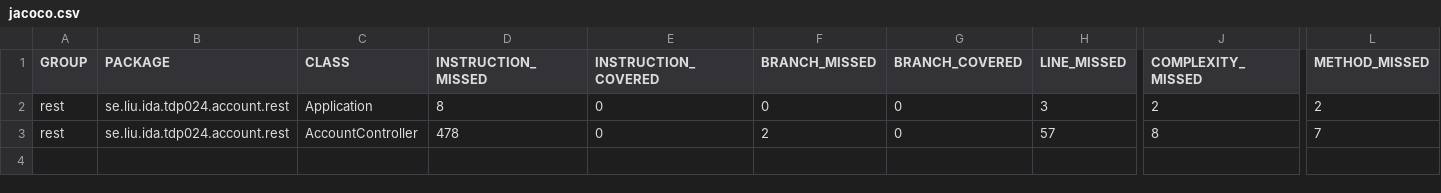
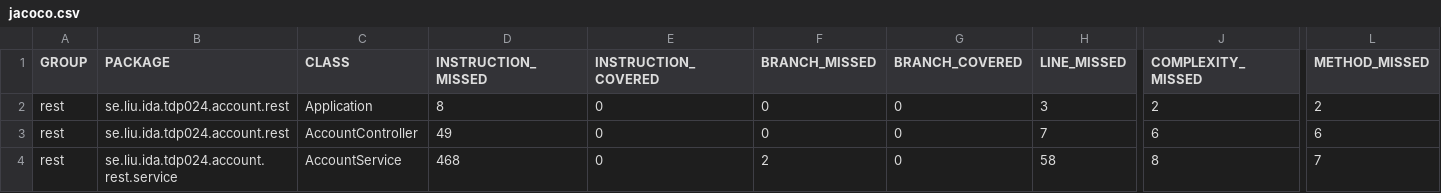
Before and after one commit to thisiseesmaeel/TDP024, a CSV file: lab3/bank-system/account-rest/target/site/jacoco/jacoco.csv, drawn as a sheet; only a part is shown, gaps mark what is left out; rows hold the shown columns only; the diff names each change by its address in the sheet, - before the commit and + after, or states it on an @@ line.

Commit message:
Added a service for account controller in rest layer

```diff
--- a/lab3/bank-system/account-rest/target/site/jacoco/jacoco.csv
+++ b/lab3/bank-system/account-rest/target/site/jacoco/jacoco.csv
-D3 (INSTRUCTION_MISSED): 478
+D3 (INSTRUCTION_MISSED): 49
-F3 (BRANCH_MISSED): 2
+F3 (BRANCH_MISSED): 0
-H3 (LINE_MISSED): 57
+H3 (LINE_MISSED): 7
-J3 (COMPLEXITY_MISSED): 8
+J3 (COMPLEXITY_MISSED): 6
-L3 (METHOD_MISSED): 7
+L3 (METHOD_MISSED): 6
+row 4: rest | se.liu.ida.tdp024.account.rest.service | AccountService | 468 | 0 | 2 | 0 | 58 | 8 | 7
```
Also changed, not shown: 54 other files.
